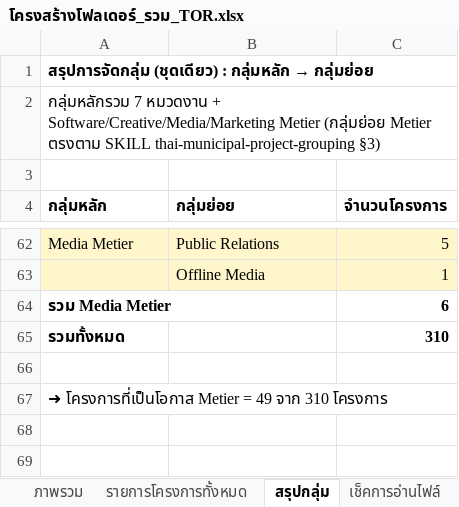
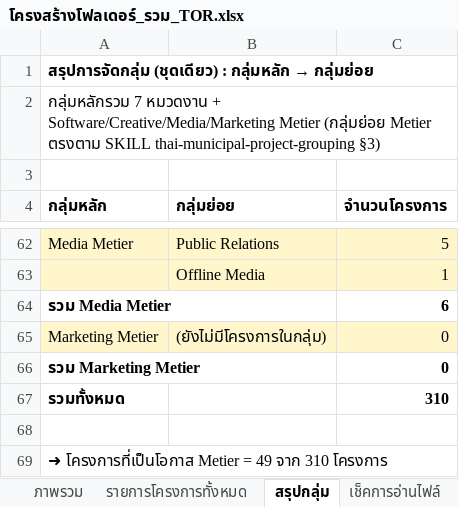
Before and after one commit to metierthailand579-ctrl/dashboard-TOR, an Excel workbook: โครงสร้างโฟลเดอร์_รวม_TOR.xlsx, sheet สรุปกลุ่ม, drawn as a sheet; only a part is shown, gaps mark what is left out; values as stored, in another font and other column widths than the file's, no borders; the diff names each change by its address in the sheet, - before the commit and + after, or states it on an @@ line.

```diff
--- a/โครงสร้างโฟลเดอร์_รวม_TOR.xlsx (sheet สรุปกลุ่ม)
+++ b/โครงสร้างโฟลเดอร์_รวม_TOR.xlsx (sheet สรุปกลุ่ม)
+row 65: Marketing Metier | (ยังไม่มีโครงการในกลุ่ม) | 0
+row 66: รวม Marketing Metier |  | 0
```
Also changed, not shown: 4 other files.
